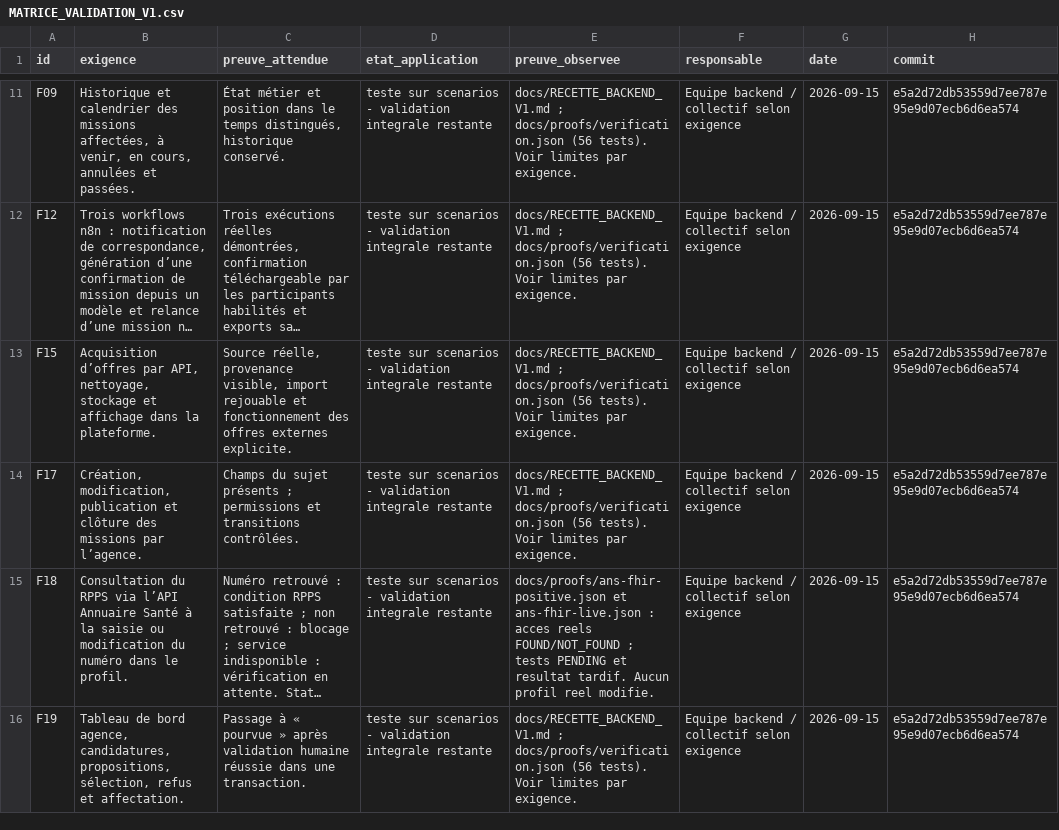
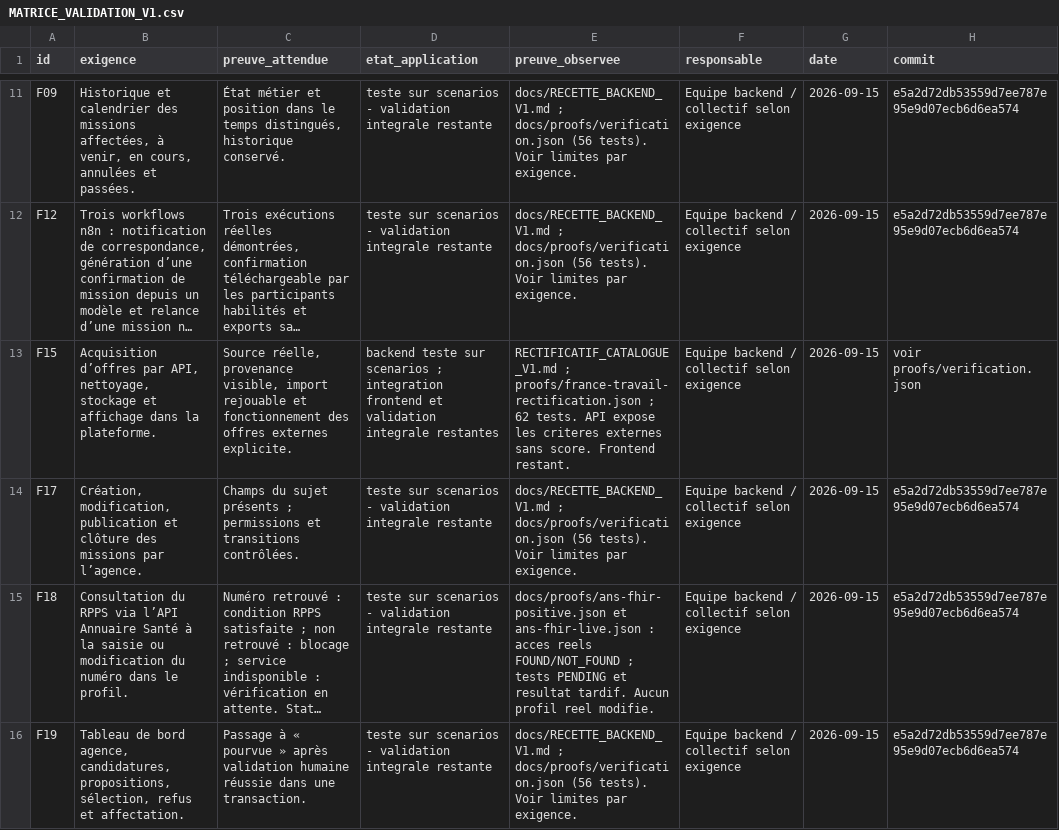
Before and after one commit to lebretyves/Backend_Interimatch, a CSV file: docs/MATRICE_VALIDATION_V1.csv, drawn as a sheet; only a part is shown, gaps mark what is left out; long unchanged cells end in …; the diff covers the shown part only; the diff names each change by its address in the sheet, - before the commit and + after, or states it on an @@ line.

Commit message:
Improve France Travail offer classification and document V1 catalogue corrections

```diff
--- a/docs/MATRICE_VALIDATION_V1.csv
+++ b/docs/MATRICE_VALIDATION_V1.csv
-D13 (etat_application): teste sur scenarios - validation integrale restante
+D13 (etat_application): backend teste sur scenarios ; integration frontend et validation integrale restantes
-E13 (preuve_observee): docs/RECETTE_BACKEND_V1.md ; docs/proofs/verification.json (56 tests). Voir limites par exigence.
+E13 (preuve_observee): RECTIFICATIF_CATALOGUE_V1.md ; proofs/france-travail-rectification.json ; 62 tests. API expose les criteres externes sans score. Frontend restant.
-H13 (commit): e5a2d72db53559d7ee787e95e9d07ecb6d6ea574
+H13 (commit): voir proofs/verification.json
```
Also changed, not shown: 9 edited cells elsewhere in this file, 23 other files.
